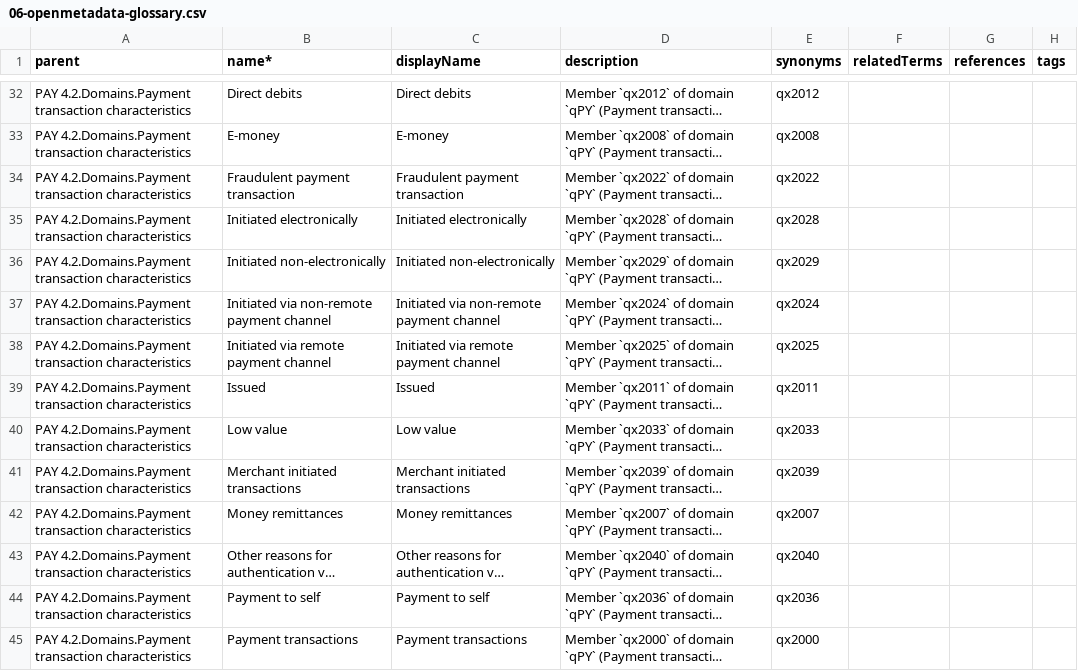
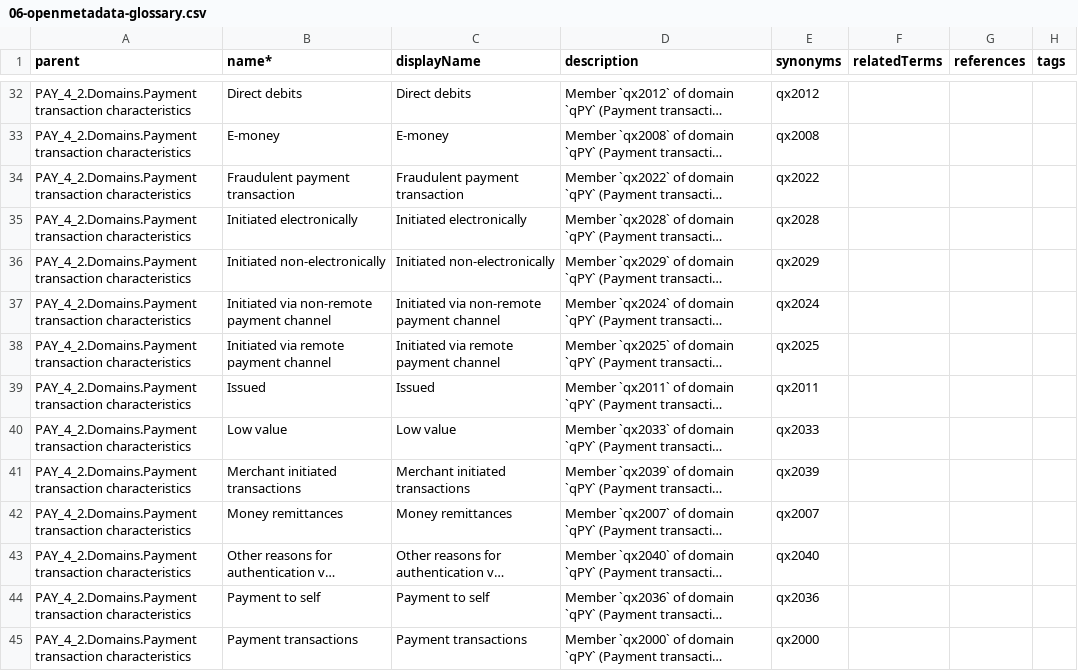
Before and after one commit to oluies/om-eba-annotatedtpl, a CSV file: 06-openmetadata-glossary.csv, drawn as a sheet; only a part is shown, gaps mark what is left out; long unchanged cells end in …; the diff covers the shown part only; the diff names each change by its address in the sheet, - before the commit and + after, or states it on an @@ line.

Commit message:
Name the glossary PAY_4_2 so parent FQNs resolve
The term import failed 75 of 78 rows with 'Entity PAY 4.2.Domains of type
glossaryTerm not found'. Not a dry-run artefact: getEntityReferenceByName does
consult dryRunCreatedEntities. The keys simply did not match.

FullyQualifiedName.quoteName wraps any part containing a dot in double quotes,
so a glossary named 'PAY 4.2' is stored as "PAY 4.2".Domains while the CSV
wrote PAY 4.2.Domains. The glossary name is now PAY_4_2, with the readable form
in displayName, and the CSV builds parent FQNs through a helper that applies the
same quoting rule to every part - so a term label containing a dot would also
resolve.

Validated: 78 rows, 3 top level, 0 orphaned parents.

```diff
--- a/06-openmetadata-glossary.csv
+++ b/06-openmetadata-glossary.csv
-A32:A45 (parent): PAY 4.2.Domains.Payment transaction characteristics
+A32:A45 (parent): PAY_4_2.Domains.Payment transaction characteristics
```
Also changed, not shown: 75 edited cells elsewhere in this file, 3 other files.
